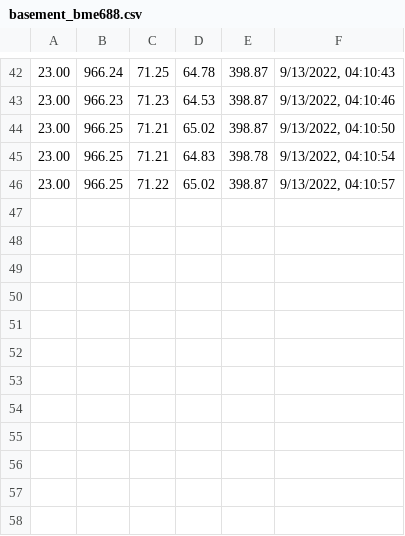
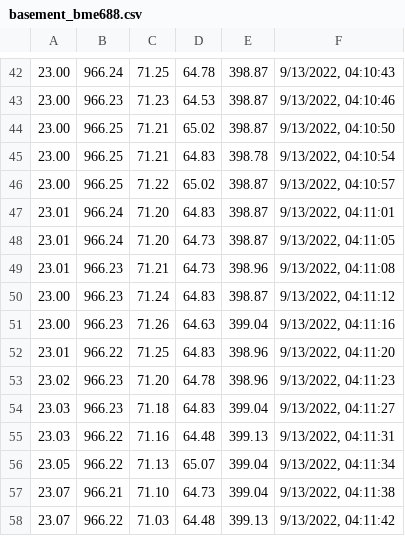
Before and after one commit to Grant-Steinfeld/dash_weather, a CSV file: data_cap/basement_bme688.csv, drawn as a sheet; only a part is shown, gaps mark what is left out; the diff names each change by its address in the sheet, - before the commit and + after, or states it on an @@ line.

Commit message:
411 up

```diff
--- a/data_cap/basement_bme688.csv
+++ b/data_cap/basement_bme688.csv
+row 47: 23.01 | 966.24 | 71.20 | 64.83 | 398.87 | 9/13/2022, 04:11:01
+row 48: 23.01 | 966.24 | 71.20 | 64.73 | 398.87 | 9/13/2022, 04:11:05
+row 49: 23.01 | 966.23 | 71.21 | 64.73 | 398.96 | 9/13/2022, 04:11:08
+row 50: 23.00 | 966.23 | 71.24 | 64.83 | 398.87 | 9/13/2022, 04:11:12
+row 51: 23.00 | 966.23 | 71.26 | 64.63 | 399.04 | 9/13/2022, 04:11:16
+row 52: 23.01 | 966.22 | 71.25 | 64.83 | 398.96 | 9/13/2022, 04:11:20
+row 53: 23.02 | 966.23 | 71.20 | 64.78 | 398.96 | 9/13/2022, 04:11:23
+row 54: 23.03 | 966.23 | 71.18 | 64.83 | 399.04 | 9/13/2022, 04:11:27
+row 55: 23.03 | 966.22 | 71.16 | 64.48 | 399.13 | 9/13/2022, 04:11:31
+row 56: 23.05 | 966.22 | 71.13 | 65.07 | 399.04 | 9/13/2022, 04:11:34
+row 57: 23.07 | 966.21 | 71.10 | 64.73 | 399.04 | 9/13/2022, 04:11:38
+row 58: 23.07 | 966.22 | 71.03 | 64.48 | 399.13 | 9/13/2022, 04:11:42
```
